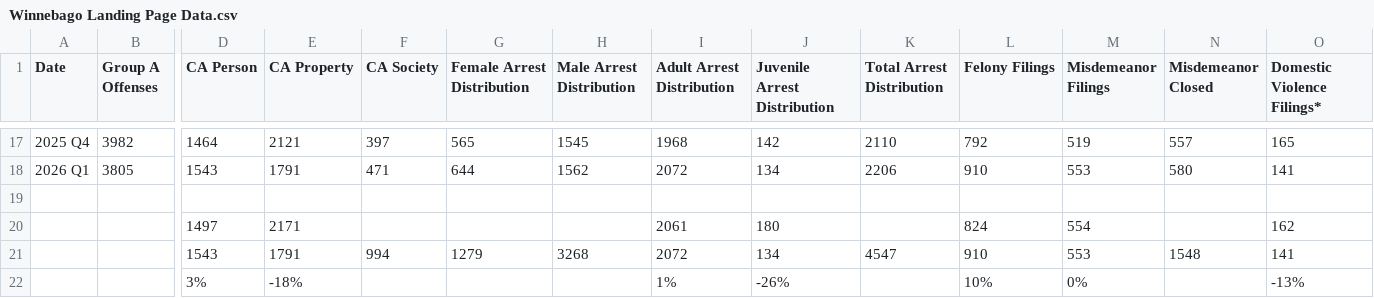
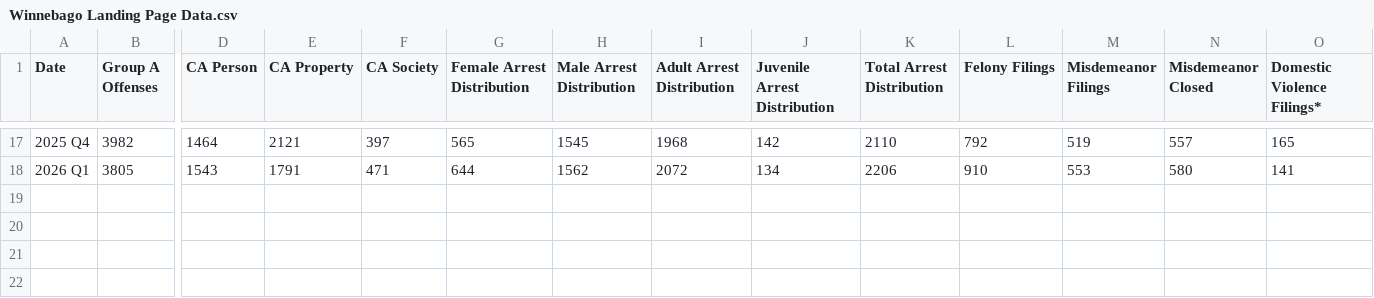
Before and after one commit to lmonreal95/Winnebago-GitHub, a CSV file: Winnebago Landing Page Data.csv, drawn as a sheet; only a part is shown, gaps mark what is left out; rows hold the shown columns only; the diff names each change by its address in the sheet, - before the commit and + after, or states it on an @@ line.

Commit message:
Update Winnebago Landing Page Data.csv

```diff
--- a/Winnebago Landing Page Data.csv
+++ b/Winnebago Landing Page Data.csv
-row 19: (empty)
-row 20:  |  | 1497 | 2171 |  |  |  | 2061 | 180 |  | 824 | 554 |  | 162
-row 21:  |  | 1543 | 1791 | 994 | 1279 | 3268 | 2072 | 134 | 4547 | 910 | 553 | 1548 | 141
-row 22:  |  | 3% | -18% |  |  |  | 1% | -26% |  | 10% | 0% |  | -13%
```
